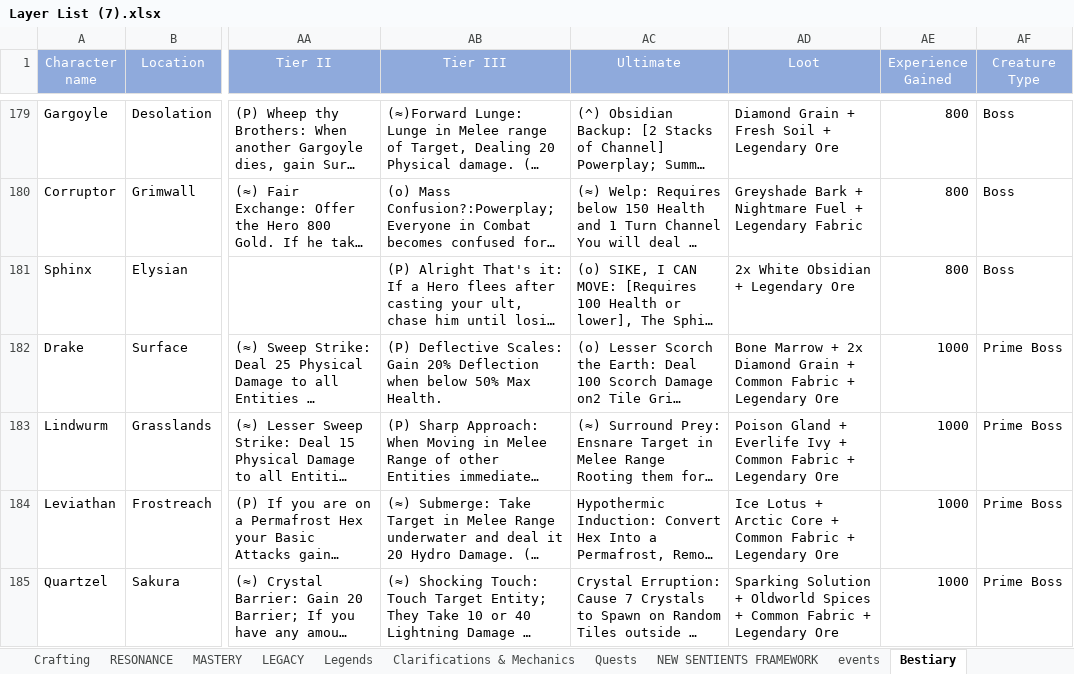
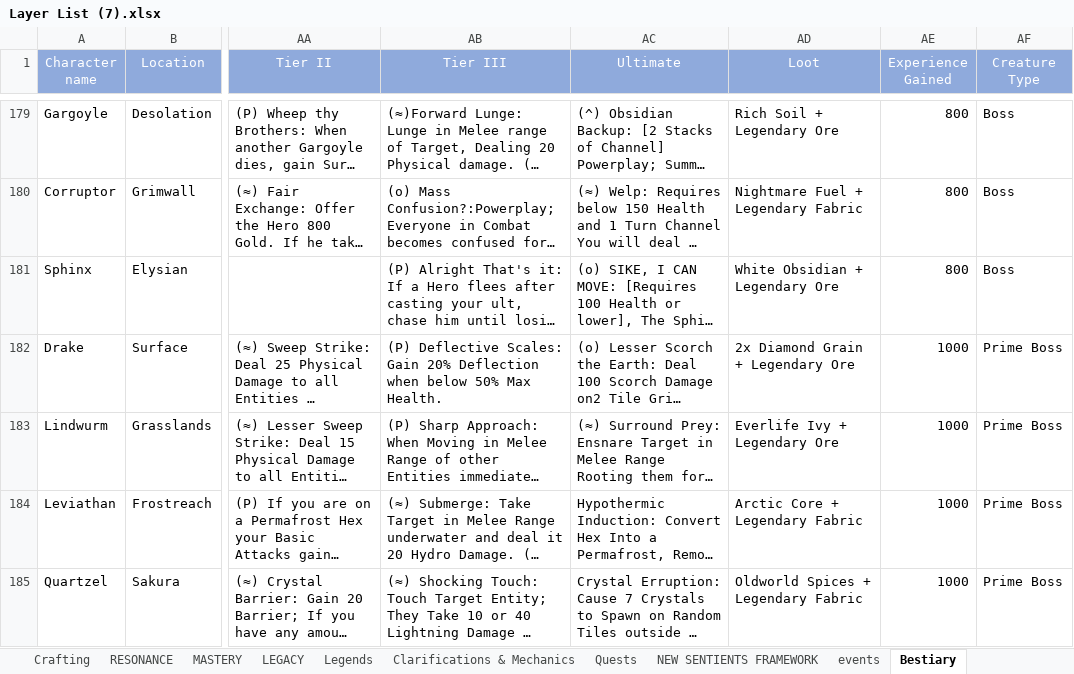
Before and after one commit to PyroMantra/warpedoriginal, an Excel workbook: data/Layer List (7).xlsx, sheet Bestiary, drawn as a sheet; only a part is shown, gaps mark what is left out; long unchanged cells end in …; values as stored, in another font and other column widths than the file's, no borders; the diff covers the shown part only; the diff names each change by its address in the sheet, - before the commit and + after, or states it on an @@ line.

```diff
--- a/data/Layer List (7).xlsx (sheet Bestiary)
+++ b/data/Layer List (7).xlsx (sheet Bestiary)
-AD179 (Loot): Diamond Grain + Fresh Soil + Legendary Ore
+AD179 (Loot): Rich Soil + Legendary Ore
-AD180 (Loot): Greyshade Bark + Nightmare Fuel + Legendary Fabric
+AD180 (Loot): Nightmare Fuel + Legendary Fabric
-AD181 (Loot): 2x White Obsidian + Legendary Ore
+AD181 (Loot): White Obsidian + Legendary Ore
-AD182 (Loot): Bone Marrow + 2x Diamond Grain + Common Fabric + Legendary…
+AD182 (Loot): 2x Diamond Grain + Legendary…
-AD183 (Loot): Poison Gland + Everlife Ivy + Common Fabric + Legendary Ore
+AD183 (Loot): Everlife Ivy + Legendary Ore
-AD184 (Loot): Ice Lotus + Arctic Core + Common Fabric + Legendary Ore
+AD184 (Loot): Arctic Core + Legendary Fabric
-AD185 (Loot): Sparking Solution + Oldworld Spices + Common Fabric + Legendary Ore
+AD185 (Loot): Oldworld Spices + Legendary Fabric
```
Also changed, not shown: 47 edited cells elsewhere in this sheet, sheet Gear+Items, sheet Gear.
